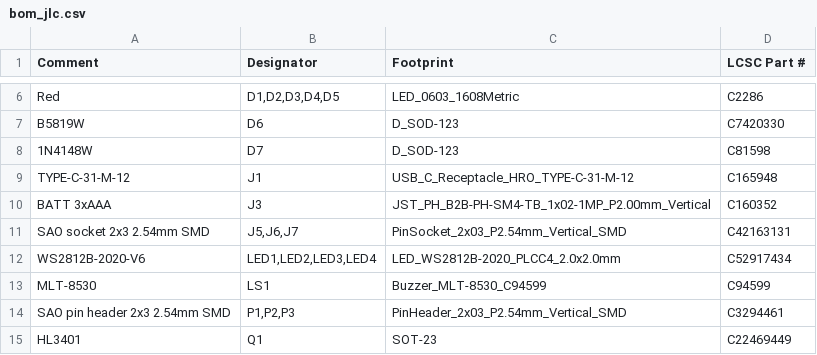
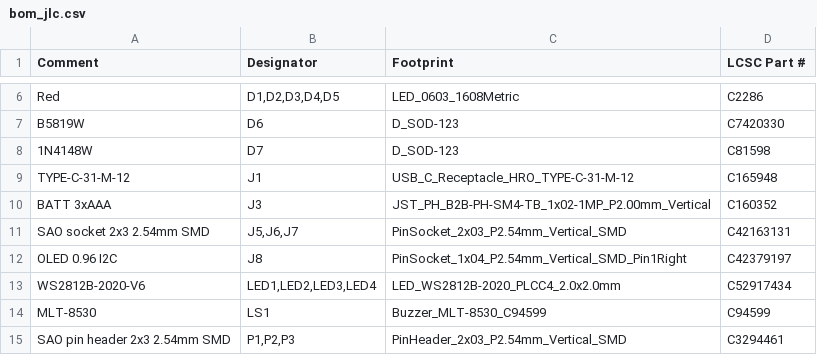
Before and after one commit to MichaelMIL/intent2026, a CSV file: 04-fab/bom_jlc.csv, drawn as a sheet; only a part is shown, gaps mark what is left out; the shorter side is filled out with more unchanged rows.

```diff
--- a/04-fab/bom_jlc.csv
+++ b/04-fab/bom_jlc.csv
@@ -11,2 +11,3 @@ BATT 3xAAA,J3,JST_PH_B2B-PH-SM4-TB_1x02-1MP_P2.00mm_Vertical,C160352
 SAO socket 2x3 2.54mm SMD,"J5,J6,J7",PinSocket_2x03_P2.54mm_Vertical_SMD,C42163131
+OLED 0.96 I2C,J8,PinSocket_1x04_P2.54mm_Vertical_SMD_Pin1Right,C42379197
 WS2812B-2020-V6,"LED1,LED2,LED3,LED4",LED_WS2812B-2020_PLCC4_2.0x2.0mm,C52917434
```
Also changed, not shown: 04-fab/cpl_jlc.csv, 14 other files.
